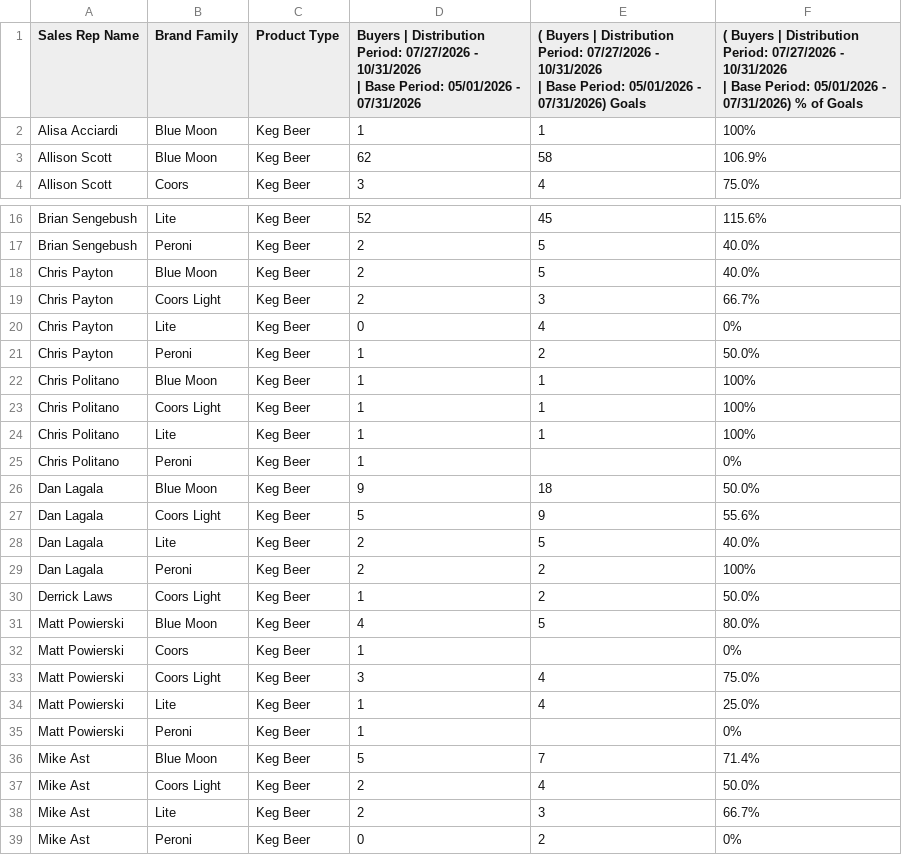
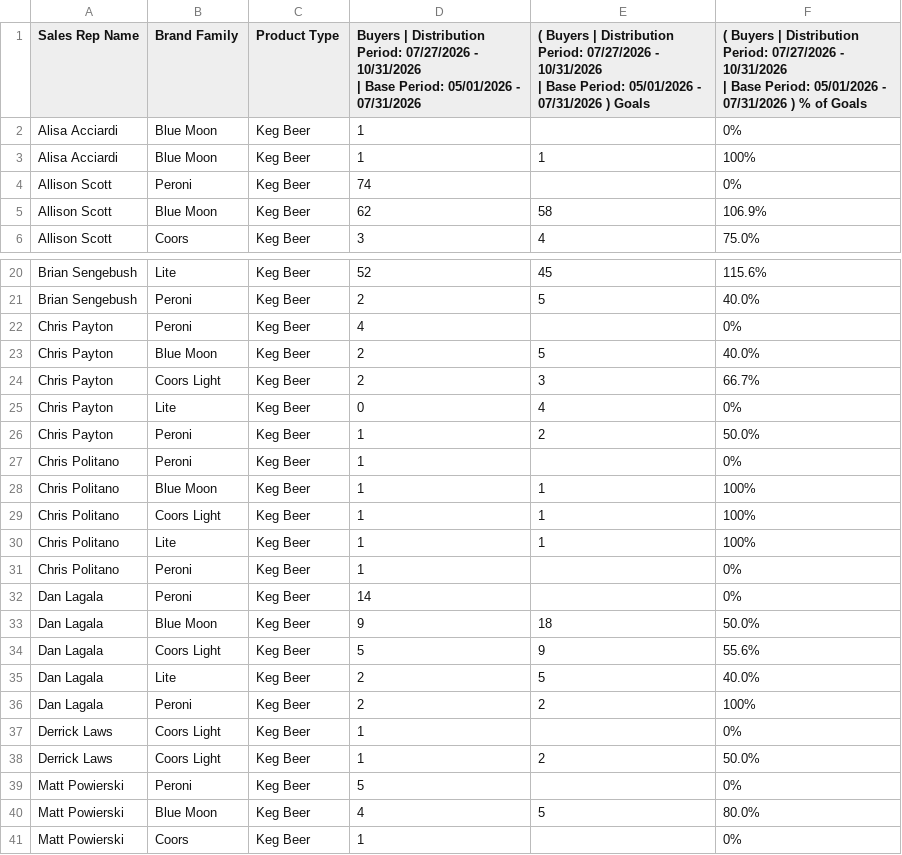
Before and after one commit to gavinsharkey5/Kohler-Dist-Master-Dashboard, a CSV file: incentive-tracking/data/mc_retention_on_prem.csv, drawn as a sheet; only a part is shown, gaps mark what is left out; the shorter side is filled out with more unchanged rows; the diff covers the shown part only.

```diff
--- a/incentive-tracking/data/mc_retention_on_prem.csv
+++ b/incentive-tracking/data/mc_retention_on_prem.csv
@@ -1,6 +1,8 @@
-Sales Rep Name,Brand Family,Product Type,"Buyers   | Distribution Period: 07/27/2026 - 10/31/2026
-| Base Period: 05/01/2026 - 07/31/2026","( Buyers   | Distribution Period: 07/27/2026 - 10/31/2026
-| Base Period: 05/01/2026 - 07/31/2026) Goals","( Buyers   | Distribution Period: 07/27/2026 - 10/31/2026
-| Base Period: 05/01/2026 - 07/31/2026) % of Goals"
+Sales Rep Name,Brand Family,Product Type,"Buyers   | Distribution Period: 07/27/2026 - 10/31/2026
+| Base Period: 05/01/2026 - 07/31/2026","( Buyers   | Distribution Period: 07/27/2026 - 10/31/2026
+| Base Period: 05/01/2026 - 07/31/2026 ) Goals","( Buyers   | Distribution Period: 07/27/2026 - 10/31/2026
+| Base Period: 05/01/2026 - 07/31/2026 ) % of Goals"
+Alisa Acciardi,Blue Moon,Keg Beer,1,,0%
 Alisa Acciardi,Blue Moon,Keg Beer,1,1,100%
+Allison Scott,Peroni,Keg Beer,74,,0%
 Allison Scott,Blue Moon,Keg Beer,62,58,106.9%
@@ -20,2 +24,3 @@ Brian Sengebush,Lite,Keg Beer,52,45,115.6%
 Brian Sengebush,Peroni,Keg Beer,2,5,40.0%
+Chris Payton,Peroni,Keg Beer,4,,0%
 Chris Payton,Blue Moon,Keg Beer,2,5,40.0%
@@ -24,2 +29,3 @@ Chris Payton,Lite,Keg Beer,0,4,0%
 Chris Payton,Peroni,Keg Beer,1,2,50.0%
+Chris Politano,Peroni,Keg Beer,1,,0%
 Chris Politano,Blue Moon,Keg Beer,1,1,100%
@@ -28,2 +34,3 @@ Chris Politano,Lite,Keg Beer,1,1,100%
 Chris Politano,Peroni,Keg Beer,1,,0%
+Dan Lagala,Peroni,Keg Beer,14,,0%
 Dan Lagala,Blue Moon,Keg Beer,9,18,50.0%
@@ -32,3 +39,5 @@ Dan Lagala,Lite,Keg Beer,2,5,40.0%
 Dan Lagala,Peroni,Keg Beer,2,2,100%
+Derrick Laws,Coors Light,Keg Beer,1,,0%
 Derrick Laws,Coors Light,Keg Beer,1,2,50.0%
+Matt Powierski,Peroni,Keg Beer,5,,0%
 Matt Powierski,Blue Moon,Keg Beer,4,5,80.0%
```
Also changed, not shown: 8 added rows and 7 edited cells elsewhere in this file, incentive-tracking/data/mc_retention_off_prem.csv, incentive-tracking/data/yuengling_retention_fall_draft_on.csv, 7 other files.
